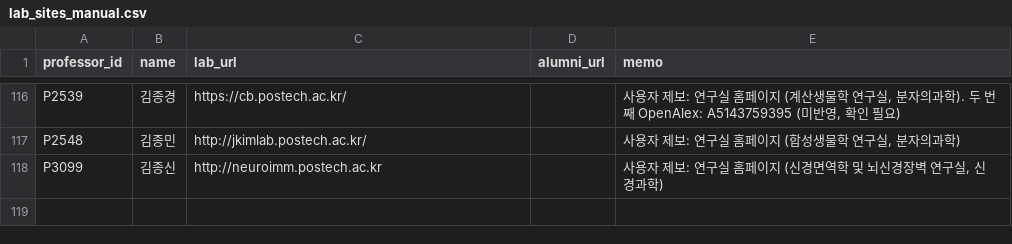
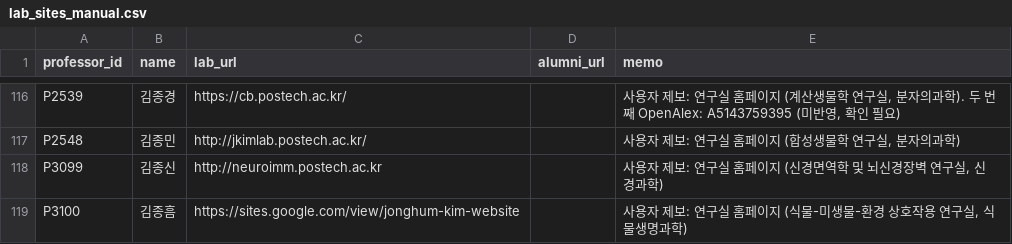
Before and after one commit to hyungjin1213-collab/about_bio, a CSV file: 0. korea bio map/data/lab_sites_manual.csv, drawn as a sheet; only a part is shown, gaps mark what is left out.

```diff
--- a/0. korea bio map/data/lab_sites_manual.csv
+++ b/0. korea bio map/data/lab_sites_manual.csv
@@ -118 +118,2 @@ P2548,김종민,http://jkimlab.postech.ac.kr/,,"사용자 제보: 연구실 홈
 P3099,김종신,http://neuroimm.postech.ac.kr,,"사용자 제보: 연구실 홈페이지 (신경면역학 및 뇌신경장벽 연구실, 신경과학)"
+P3100,김종흠,https://sites.google.com/view/jonghum-kim-website,,"사용자 제보: 연구실 홈페이지 (식물-미생물-환경 상호작용 연구실, 식물생명과학)"
```
Also changed, not shown: 0. korea bio map/data/professors_seed.csv, 0. korea bio map/output/network_nodes.csv, 2 other files.
